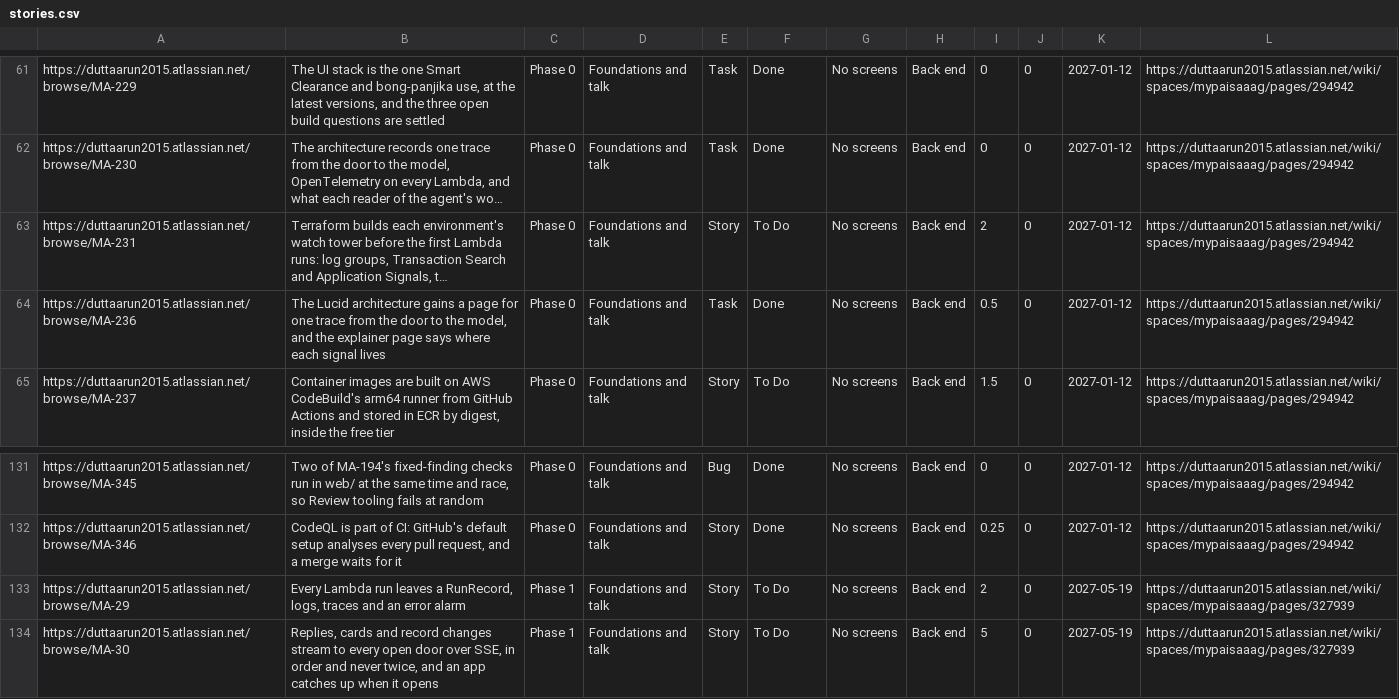
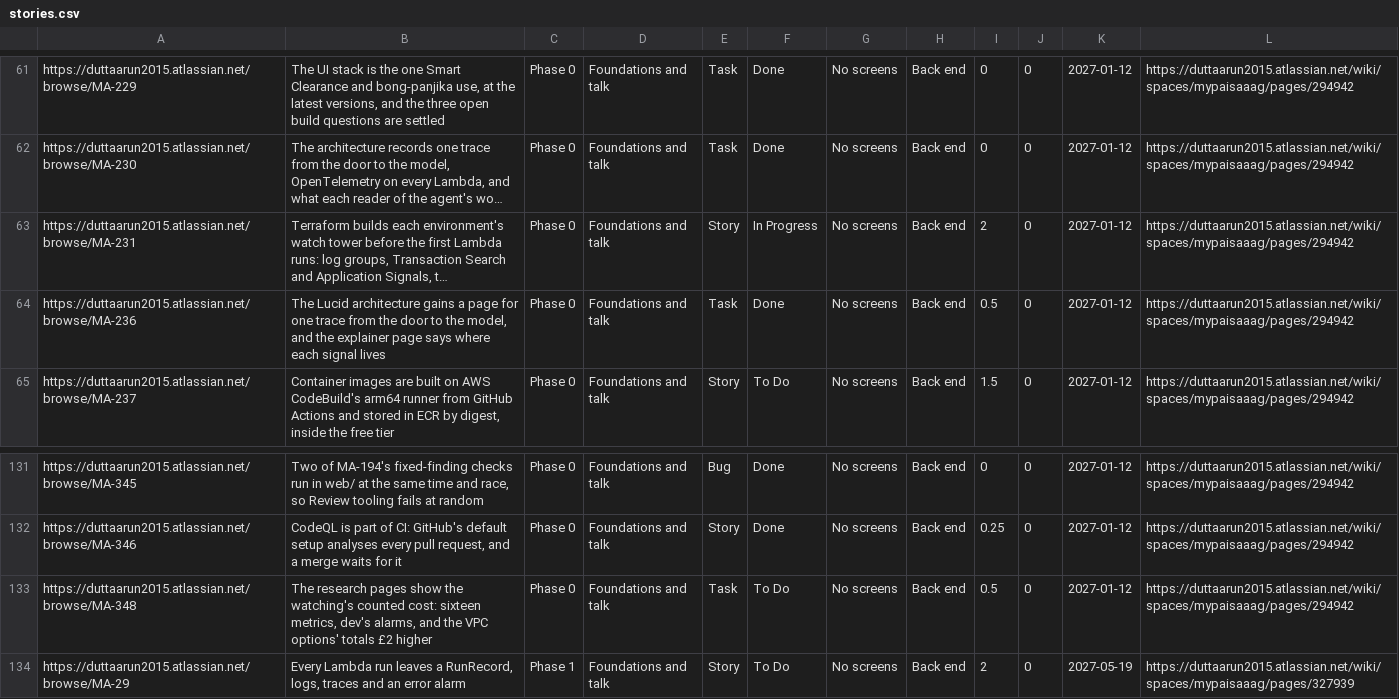
Before and after one commit to gilipersonal/mypaisa-agent, a CSV file: docs/confluence/stories.csv, drawn as a sheet; only a part is shown, gaps mark what is left out; the shorter side is filled out with more unchanged rows; long unchanged cells end in …; the diff names each change by its address in the sheet, - before the commit and + after, or states it on an @@ line.

Commit message:
MA-231: The watch tower in Terraform: log groups, the alert topic, the alarms that need no code and the composite, the dashboard and saved queries; Transaction Search and Application Signals owned by dev's root; dev's probe Lambda proves it live
The admin's address is a sensitive variable from the MYPAISA_ALERT_EMAIL secret, never in this public repository. ARCHITECTURE §9.5 names sixteen metrics; §9.9 and §14 carry the counted cost (prod about £2.70, dev's alarms about £1.80); the research pages' figures are MA-348. The prod guard names prod's alarms and dashboard. Applied to dev and proved: the probe in Application Signals and aws/spans, a forced error through its alarm and the composite to the topic.

```diff
--- a/docs/confluence/stories.csv
+++ b/docs/confluence/stories.csv
-F63: To Do
+F63: In Progress
+row 133: https://duttaarun2015.atlassian.net/browse/MA-348 | The research pages show the watching's counted cost: sixteen metrics, dev's alarms, and the VPC options' totals £2 higher | Phase 0 | Foundations and talk | Task | To Do | No screens | Back end | 0.5 | 0 | 2027-01-12 | https://duttaarun2015.atlassian.net/wiki/spaces/mypaisaaag/pages/294942
```
Also changed, not shown: 48 other files.
